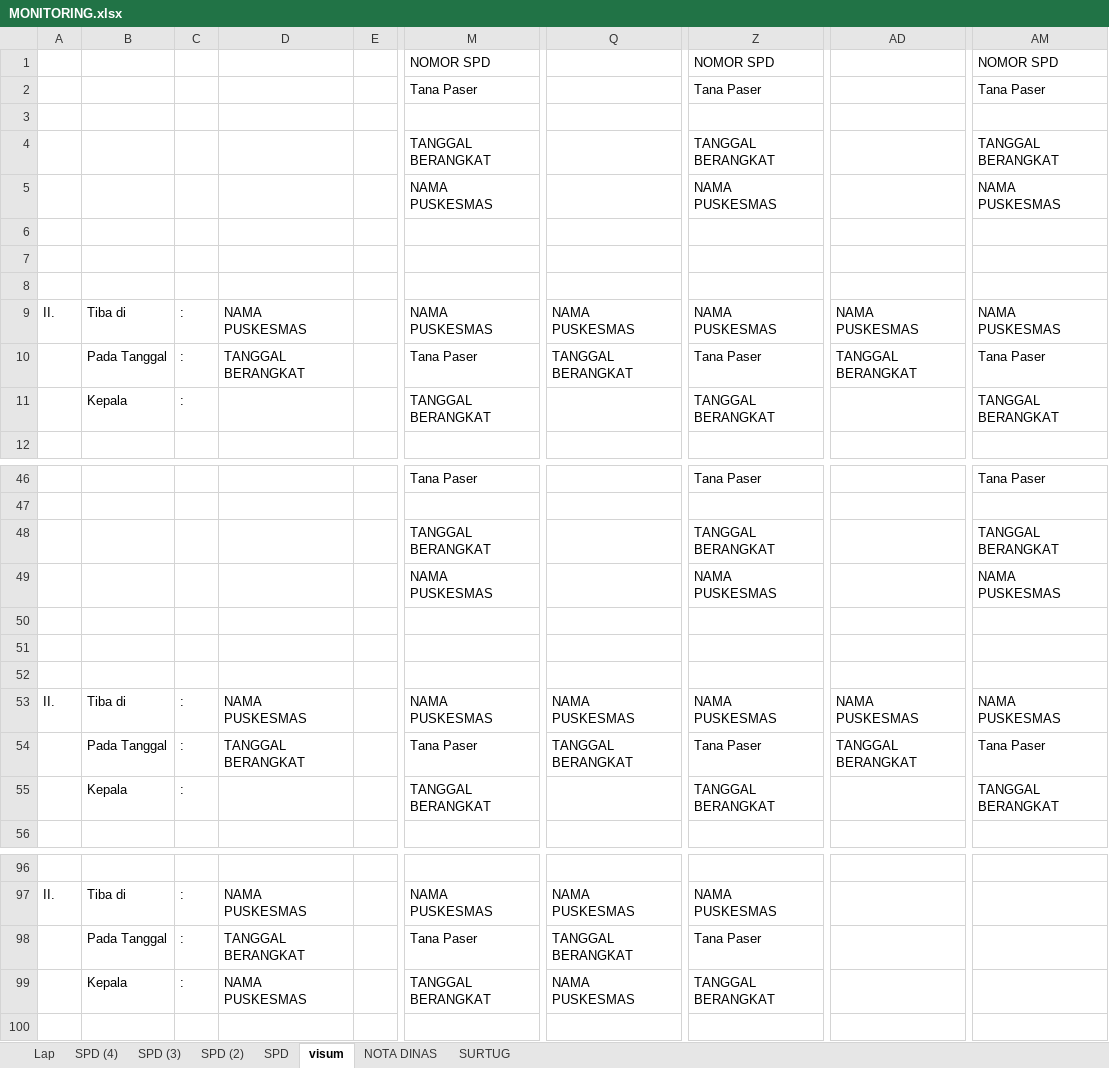
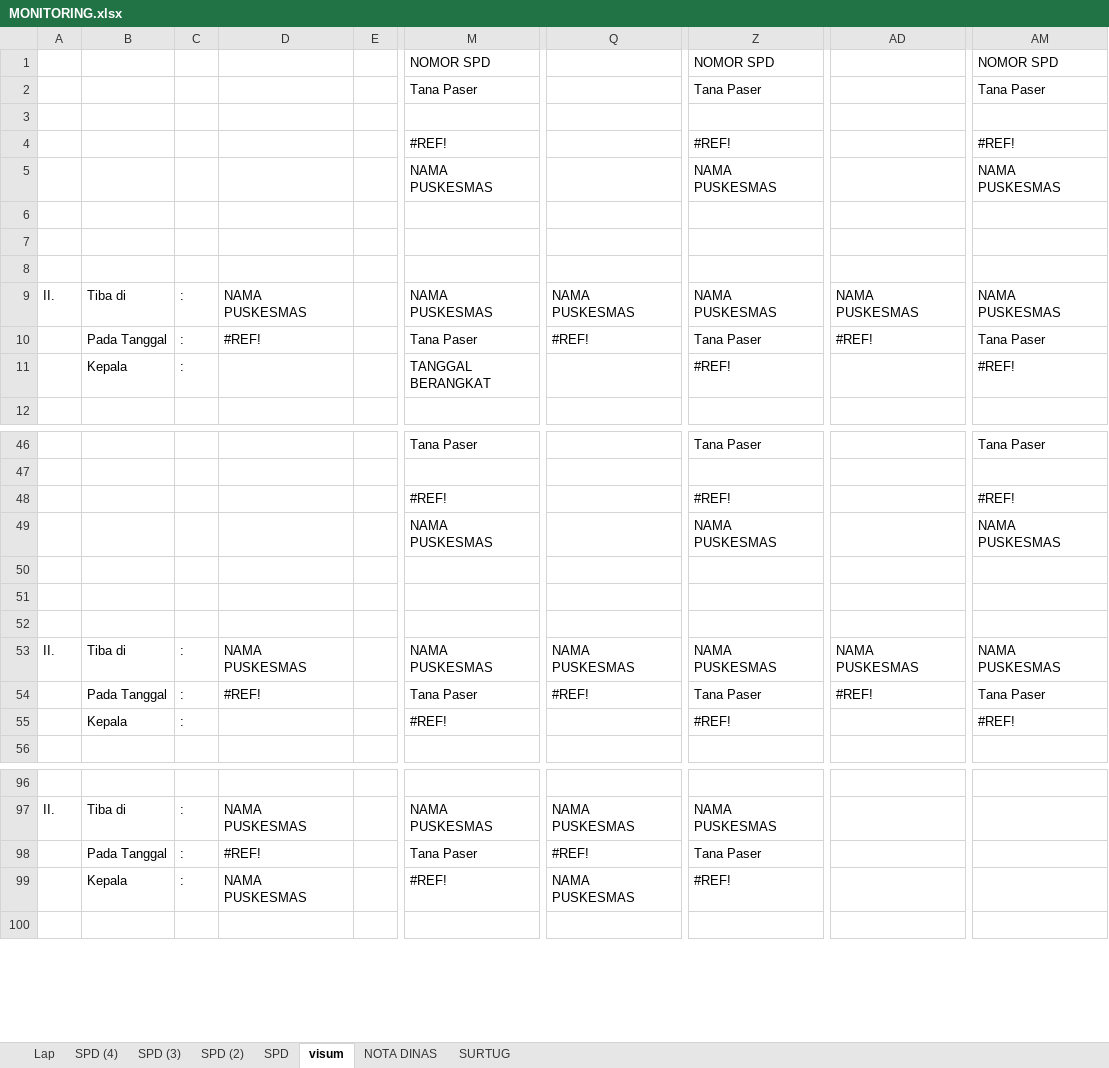
Before and after one commit to imamahmadf/electron, an Excel workbook: server/assets/MONITORING.xlsx, sheet visum, drawn as a sheet; only a part is shown, gaps mark what is left out; values as stored, in another font and other column widths than the file's, no cell formats; the diff covers the shown part only; the diff names each change by its address in the sheet, - before the commit and + after, or states it on an @@ line.

Commit message:
menambahkan filter tanggal di rekap

```diff
--- a/server/assets/MONITORING.xlsx (sheet visum)
+++ b/server/assets/MONITORING.xlsx (sheet visum)
-M4: TANGGAL BERANGKAT
+M4: #REF!
-Z4: TANGGAL BERANGKAT
+Z4: #REF!
-AM4: TANGGAL BERANGKAT
+AM4: #REF!
-D10: TANGGAL BERANGKAT
+D10: #REF!
-Q10: TANGGAL BERANGKAT
+Q10: #REF!
-AD10: TANGGAL BERANGKAT
+AD10: #REF!
-Z11: TANGGAL BERANGKAT
+Z11: #REF!
-AM11: TANGGAL BERANGKAT
+AM11: #REF!
-M48: TANGGAL BERANGKAT
+M48: #REF!
-Z48: TANGGAL BERANGKAT
+Z48: #REF!
-AM48: TANGGAL BERANGKAT
+AM48: #REF!
-D54: TANGGAL BERANGKAT
+D54: #REF!
-Q54: TANGGAL BERANGKAT
+Q54: #REF!
-AD54: TANGGAL BERANGKAT
+AD54: #REF!
-M55: TANGGAL BERANGKAT
+M55: #REF!
-Z55: TANGGAL BERANGKAT
+Z55: #REF!
-AM55: TANGGAL BERANGKAT
+AM55: #REF!
-D98: TANGGAL BERANGKAT
+D98: #REF!
-Q98: TANGGAL BERANGKAT
+Q98: #REF!
-M99: TANGGAL BERANGKAT
+M99: #REF!
-Z99: TANGGAL BERANGKAT
+Z99: #REF!
```
Also changed, not shown: 9 edited cells elsewhere in this sheet, sheet SURTUG, sheet Lap, sheet NOTA DINAS, cell formats, formulas that keep their value, server/assets/DISTRIBUSI.xlsx, 4 other files.
